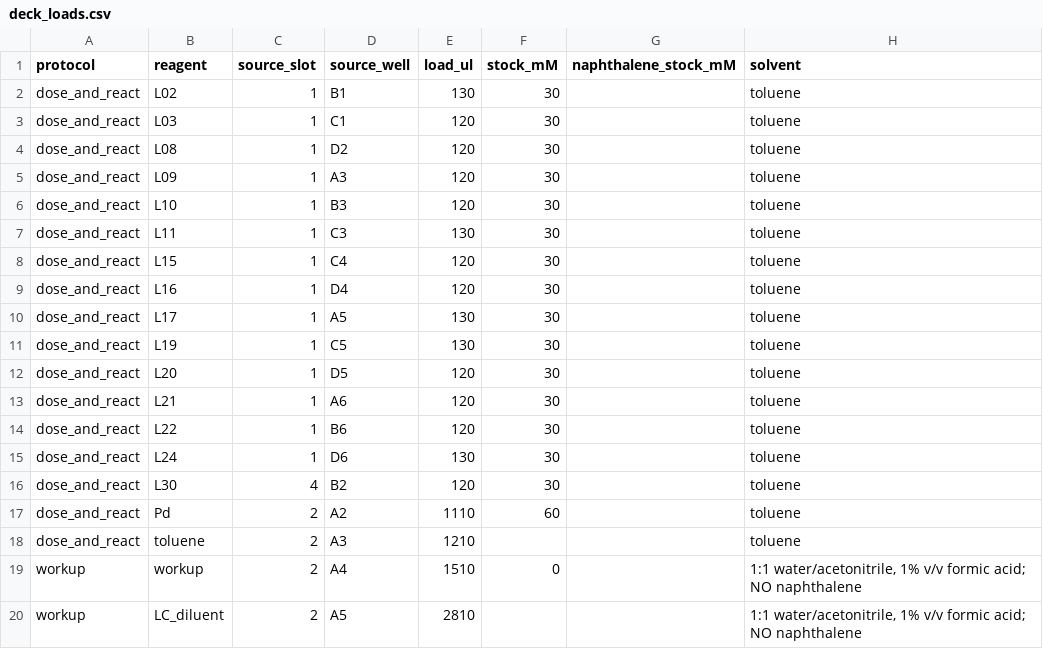
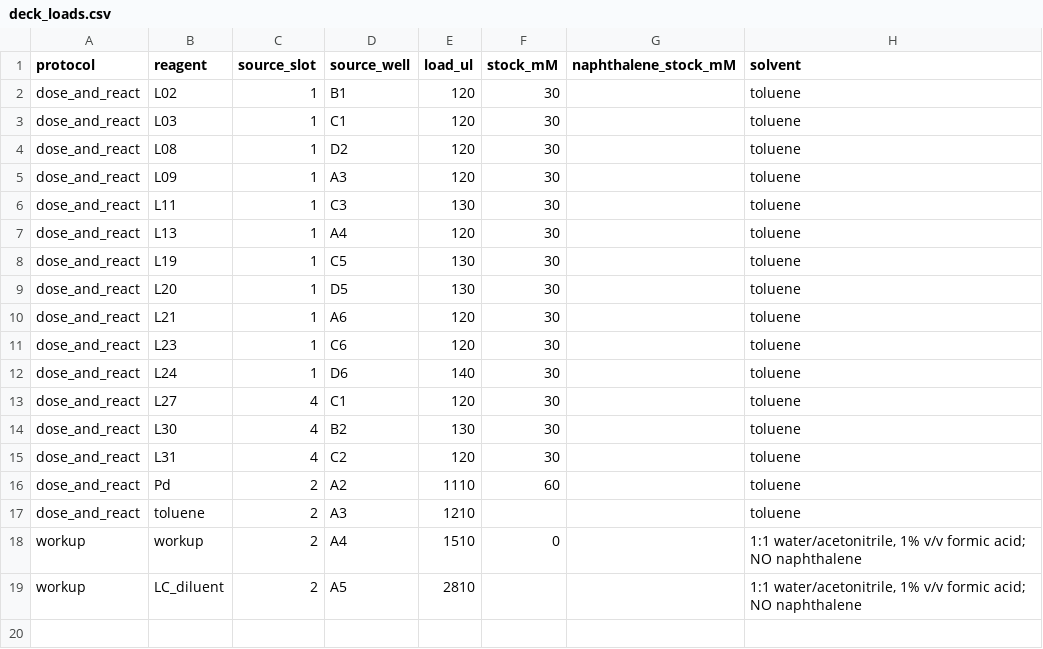
Before and after one commit to MiquelAngelPerezPuigdo/Agentic-AI-for-Dual-Ligand-Discovery, a CSV file: demo/round2/deck_loads.csv, drawn as a sheet.

```diff
--- a/demo/round2/deck_loads.csv
+++ b/demo/round2/deck_loads.csv
@@ -1,3 +1,3 @@
 protocol,reagent,source_slot,source_well,load_ul,stock_mM,naphthalene_stock_mM,solvent
-dose_and_react,L02,1,B1,130,30,,toluene
+dose_and_react,L02,1,B1,120,30,,toluene
 dose_and_react,L03,1,C1,120,30,,toluene
@@ -5,13 +5,12 @@ dose_and_react,L08,1,D2,120,30,,toluene
 dose_and_react,L09,1,A3,120,30,,toluene
-dose_and_react,L10,1,B3,120,30,,toluene
 dose_and_react,L11,1,C3,130,30,,toluene
-dose_and_react,L15,1,C4,120,30,,toluene
-dose_and_react,L16,1,D4,120,30,,toluene
-dose_and_react,L17,1,A5,130,30,,toluene
+dose_and_react,L13,1,A4,120,30,,toluene
 dose_and_react,L19,1,C5,130,30,,toluene
-dose_and_react,L20,1,D5,120,30,,toluene
+dose_and_react,L20,1,D5,130,30,,toluene
 dose_and_react,L21,1,A6,120,30,,toluene
-dose_and_react,L22,1,B6,120,30,,toluene
-dose_and_react,L24,1,D6,130,30,,toluene
-dose_and_react,L30,4,B2,120,30,,toluene
+dose_and_react,L23,1,C6,120,30,,toluene
+dose_and_react,L24,1,D6,140,30,,toluene
+dose_and_react,L27,4,C1,120,30,,toluene
+dose_and_react,L30,4,B2,130,30,,toluene
+dose_and_react,L31,4,C2,120,30,,toluene
 dose_and_react,Pd,2,A2,1110,60,,toluene
```
Also changed, not shown: demo/analysis1/results.csv, demo/round1/deck_loads.csv, 45 other files.
